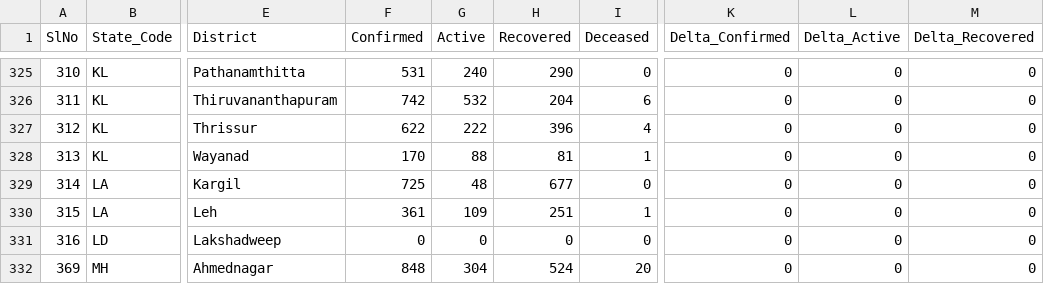
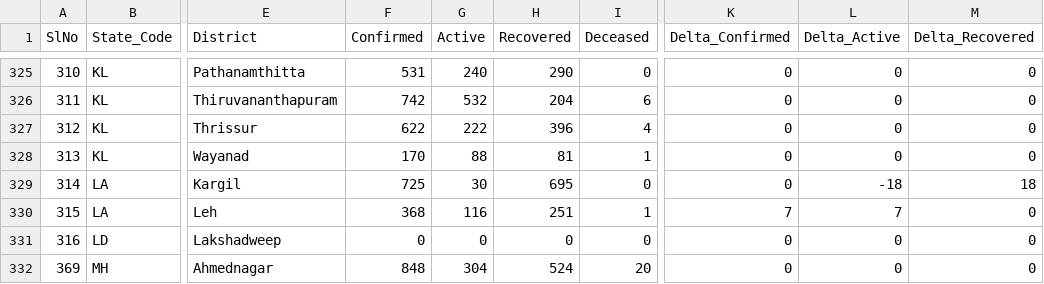
Before and after one commit to maaz619/api, a CSV file: csv/latest/district_wise.csv, drawn as a sheet; only a part is shown, gaps mark what is left out; the diff names each change by its address in the sheet, - before the commit and + after, or states it on an @@ line.

Commit message:
data updated on - Mon Jul 13 12:10:33 UTC 2020

```diff
--- a/csv/latest/district_wise.csv
+++ b/csv/latest/district_wise.csv
-G329 (Active): 48
+G329 (Active): 30
-H329 (Recovered): 677
+H329 (Recovered): 695
-L329 (Delta_Active): 0
+L329 (Delta_Active): -18
-M329 (Delta_Recovered): 0
+M329 (Delta_Recovered): 18
-F330 (Confirmed): 361
+F330 (Confirmed): 368
-G330 (Active): 109
+G330 (Active): 116
-K330 (Delta_Confirmed): 0
+K330 (Delta_Confirmed): 7
-L330 (Delta_Active): 0
+L330 (Delta_Active): 7
```
Also changed, not shown: csv/latest/state_wise.csv, csv/latest/states.csv, 26 other files.
